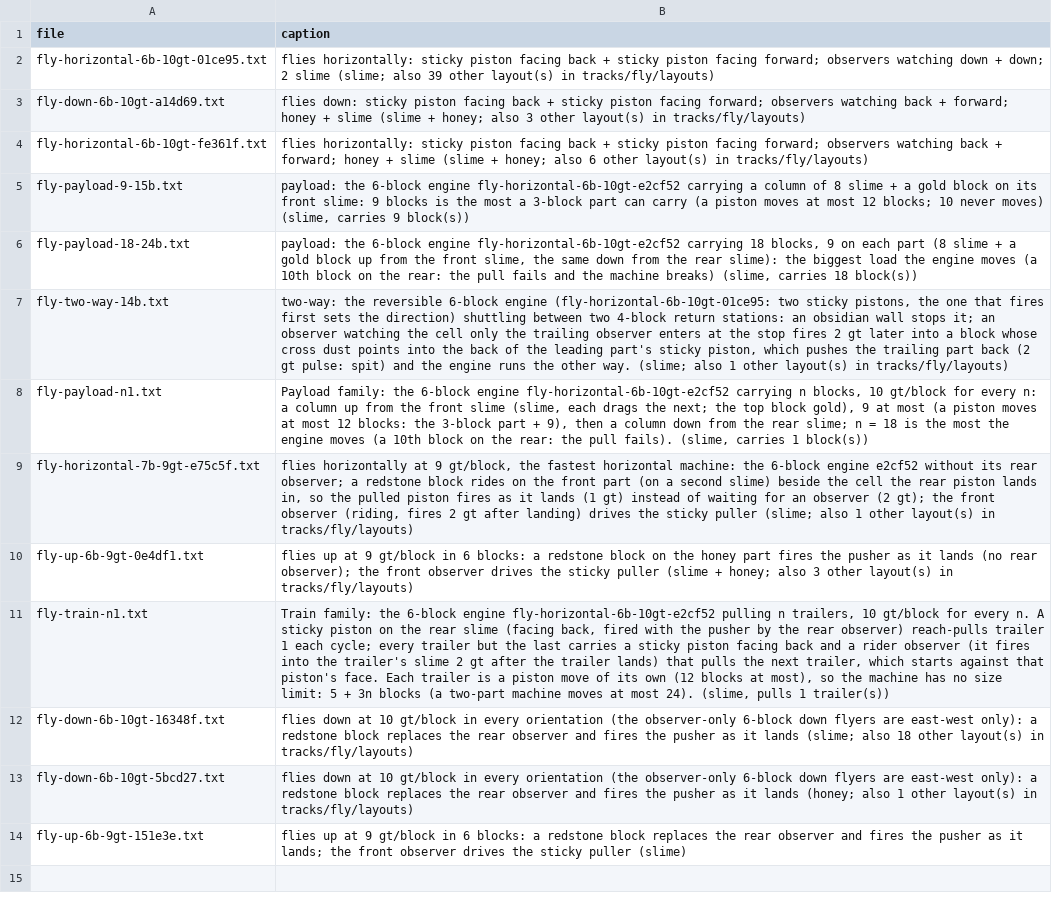
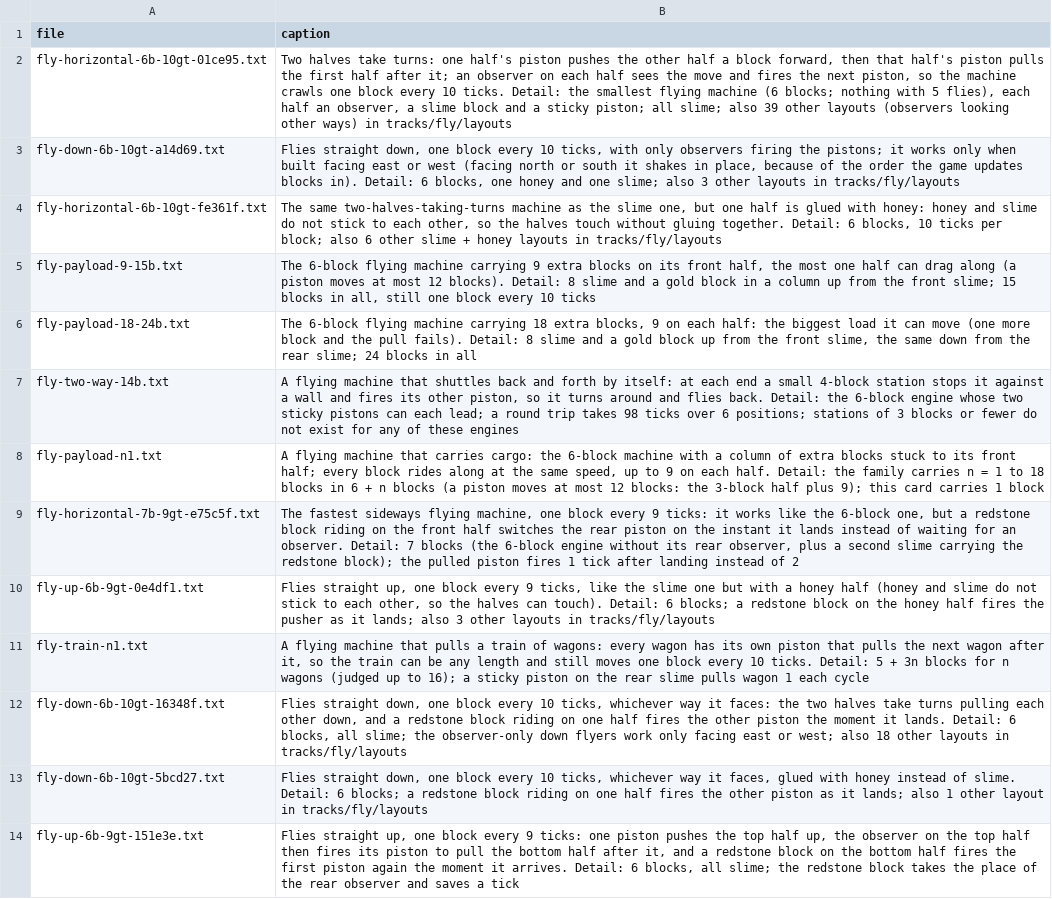
Before and after one commit to vjeux/minecraft-tas, a TSV file: designs/circuits/fly/archive/captions.tsv, drawn as a sheet; the diff names each change by its address in the sheet, - before the commit and + after, or states it on an @@ line.

Commit message:
plain-language captions (vjeux 13:06Z "explain all the builds so someone can understand them"): every TNT and flying-machine card starts with one sentence a non-redstoner follows, the detail after it; new `mctas circuit caption <study> <file> --text` sets an archived caption without the game

```diff
--- a/designs/circuits/fly/archive/captions.tsv
+++ b/designs/circuits/fly/archive/captions.tsv
-B2 (caption): flies horizontally: sticky piston facing back + sticky piston facing forward; observers watching down + down; 2 slime (slime; also 39 other layout(s) in tracks/fly/layouts)
+B2 (caption): Two halves take turns: one half's piston pushes the other half a block forward, then that half's piston pulls the first half after it; an observer on each half sees the move and fires the next piston, so the machine crawls one block every 10 ticks. Detail: the smallest flying machine (6 blocks; nothing with 5 flies), each half an observer, a slime block and a sticky piston; all slime; also 39 other layouts (observers looking other ways) in tracks/fly/layouts
-B3 (caption): flies down: sticky piston facing back + sticky piston facing forward; observers watching back + forward; honey + slime (slime + honey; also 3 other layout(s) in tracks/fly/layouts)
+B3 (caption): Flies straight down, one block every 10 ticks, with only observers firing the pistons; it works only when built facing east or west (facing north or south it shakes in place, because of the order the game updates blocks in). Detail: 6 blocks, one honey and one slime; also 3 other layouts in tracks/fly/layouts
-B4 (caption): flies horizontally: sticky piston facing back + sticky piston facing forward; observers watching back + forward; honey + slime (slime + honey; also 6 other layout(s) in tracks/fly/layouts)
+B4 (caption): The same two-halves-taking-turns machine as the slime one, but one half is glued with honey: honey and slime do not stick to each other, so the halves touch without gluing together. Detail: 6 blocks, 10 ticks per block; also 6 other slime + honey layouts in tracks/fly/layouts
-B5 (caption): payload: the 6-block engine fly-horizontal-6b-10gt-e2cf52 carrying a column of 8 slime + a gold block on its front slime: 9 blocks is the most a 3-block part can carry (a piston moves at most 12 blocks; 10 never moves) (slime, carries 9 block(s))
+B5 (caption): The 6-block flying machine carrying 9 extra blocks on its front half, the most one half can drag along (a piston moves at most 12 blocks). Detail: 8 slime and a gold block in a column up from the front slime; 15 blocks in all, still one block every 10 ticks
-B6 (caption): payload: the 6-block engine fly-horizontal-6b-10gt-e2cf52 carrying 18 blocks, 9 on each part (8 slime + a gold block up from the front slime, the same down from the rear slime): the biggest load the engine moves (a 10th block on the rear: the pull fails and the machine breaks) (slime, carries 18 block(s))
+B6 (caption): The 6-block flying machine carrying 18 extra blocks, 9 on each half: the biggest load it can move (one more block and the pull fails). Detail: 8 slime and a gold block up from the front slime, the same down from the rear slime; 24 blocks in all
-B7 (caption): two-way: the reversible 6-block engine (fly-horizontal-6b-10gt-01ce95: two sticky pistons, the one that fires first sets the direction) shuttling between two 4-block return stations: an obsidian wall stops it; an observer watching the cell only the trailing observer enters at the stop fires 2 gt later into a block whose cross dust points into the back of the leading part's sticky piston, which pushes the trailing part back (2 gt pulse: spit) and the engine runs the other way. (slime; also 1 other layout(s) in tracks/fly/layouts)
+B7 (caption): A flying machine that shuttles back and forth by itself: at each end a small 4-block station stops it against a wall and fires its other piston, so it turns around and flies back. Detail: the 6-block engine whose two sticky pistons can each lead; a round trip takes 98 ticks over 6 positions; stations of 3 blocks or fewer do not exist for any of these engines
-B8 (caption): Payload family: the 6-block engine fly-horizontal-6b-10gt-e2cf52 carrying n blocks, 10 gt/block for every n: a column up from the front slime (slime, each drags the next; the top block gold), 9 at most (a piston moves at most 12 blocks: the 3-block part + 9), then a column down from the rear slime; n = 18 is the most the engine moves (a 10th block on the rear: the pull fails). (slime, carries 1 block(s))
+B8 (caption): A flying machine that carries cargo: the 6-block machine with a column of extra blocks stuck to its front half; every block rides along at the same speed, up to 9 on each half. Detail: the family carries n = 1 to 18 blocks in 6 + n blocks (a piston moves at most 12 blocks: the 3-block half plus 9); this card carries 1 block
-B9 (caption): flies horizontally at 9 gt/block, the fastest horizontal machine: the 6-block engine e2cf52 without its rear observer; a redstone block rides on the front part (on a second slime) beside the cell the rear piston lands in, so the pulled piston fires as it lands (1 gt) instead of waiting for an observer (2 gt); the front observer (riding, fires 2 gt after landing) drives the sticky puller (slime; also 1 other layout(s) in tracks/fly/layouts)
+B9 (caption): The fastest sideways flying machine, one block every 9 ticks: it works like the 6-block one, but a redstone block riding on the front half switches the rear piston on the instant it lands instead of waiting for an observer. Detail: 7 blocks (the 6-block engine without its rear observer, plus a second slime carrying the redstone block); the pulled piston fires 1 tick after landing instead of 2
-B10 (caption): flies up at 9 gt/block in 6 blocks: a redstone block on the honey part fires the pusher as it lands (no rear observer); the front observer drives the sticky puller (slime + honey; also 3 other layout(s) in tracks/fly/layouts)
+B10 (caption): Flies straight up, one block every 9 ticks, like the slime one but with a honey half (honey and slime do not stick to each other, so the halves can touch). Detail: 6 blocks; a redstone block on the honey half fires the pusher as it lands; also 3 other layouts in tracks/fly/layouts
-B11 (caption): Train family: the 6-block engine fly-horizontal-6b-10gt-e2cf52 pulling n trailers, 10 gt/block for every n. A sticky piston on the rear slime (facing back, fired with the pusher by the rear observer) reach-pulls trailer 1 each cycle; every trailer but the last carries a sticky piston facing back and a rider observer (it fires into the trailer's slime 2 gt after the trailer lands) that pulls the next trailer, which starts against that piston's face. Each trailer is a piston move of its own (12 blocks at most), so the machine has no size limit: 5 + 3n blocks (a two-part machine moves at most 24). (slime, pulls 1 trailer(s))
+B11 (caption): A flying machine that pulls a train of wagons: every wagon has its own piston that pulls the next wagon after it, so the train can be any length and still moves one block every 10 ticks. Detail: 5 + 3n blocks for n wagons (judged up to 16); a sticky piston on the rear slime pulls wagon 1 each cycle
-B12 (caption): flies down at 10 gt/block in every orientation (the observer-only 6-block down flyers are east-west only): a redstone block replaces the rear observer and fires the pusher as it lands (slime; also 18 other layout(s) in tracks/fly/layouts)
+B12 (caption): Flies straight down, one block every 10 ticks, whichever way it faces: the two halves take turns pulling each other down, and a redstone block riding on one half fires the other piston the moment it lands. Detail: 6 blocks, all slime; the observer-only down flyers work only facing east or west; also 18 other layouts in tracks/fly/layouts
-B13 (caption): flies down at 10 gt/block in every orientation (the observer-only 6-block down flyers are east-west only): a redstone block replaces the rear observer and fires the pusher as it lands (honey; also 1 other layout(s) in tracks/fly/layouts)
+B13 (caption): Flies straight down, one block every 10 ticks, whichever way it faces, glued with honey instead of slime. Detail: 6 blocks; a redstone block riding on one half fires the other piston as it lands; also 1 other layout in tracks/fly/layouts
-B14 (caption): flies up at 9 gt/block in 6 blocks: a redstone block replaces the rear observer and fires the pusher as it lands; the front observer drives the sticky puller (slime)
+B14 (caption): Flies straight up, one block every 9 ticks: one piston pushes the top half up, the observer on the top half then fires its piston to pull the bottom half after it, and a redstone block on the bottom half fires the first piston again the moment it arrives. Detail: 6 blocks, all slime; the redstone block takes the place of the rear observer and saves a tick
```
Also changed, not shown: designs/circuits/catalog.tsv, designs/circuits/tnt/archive/captions.tsv, 3 other files.
